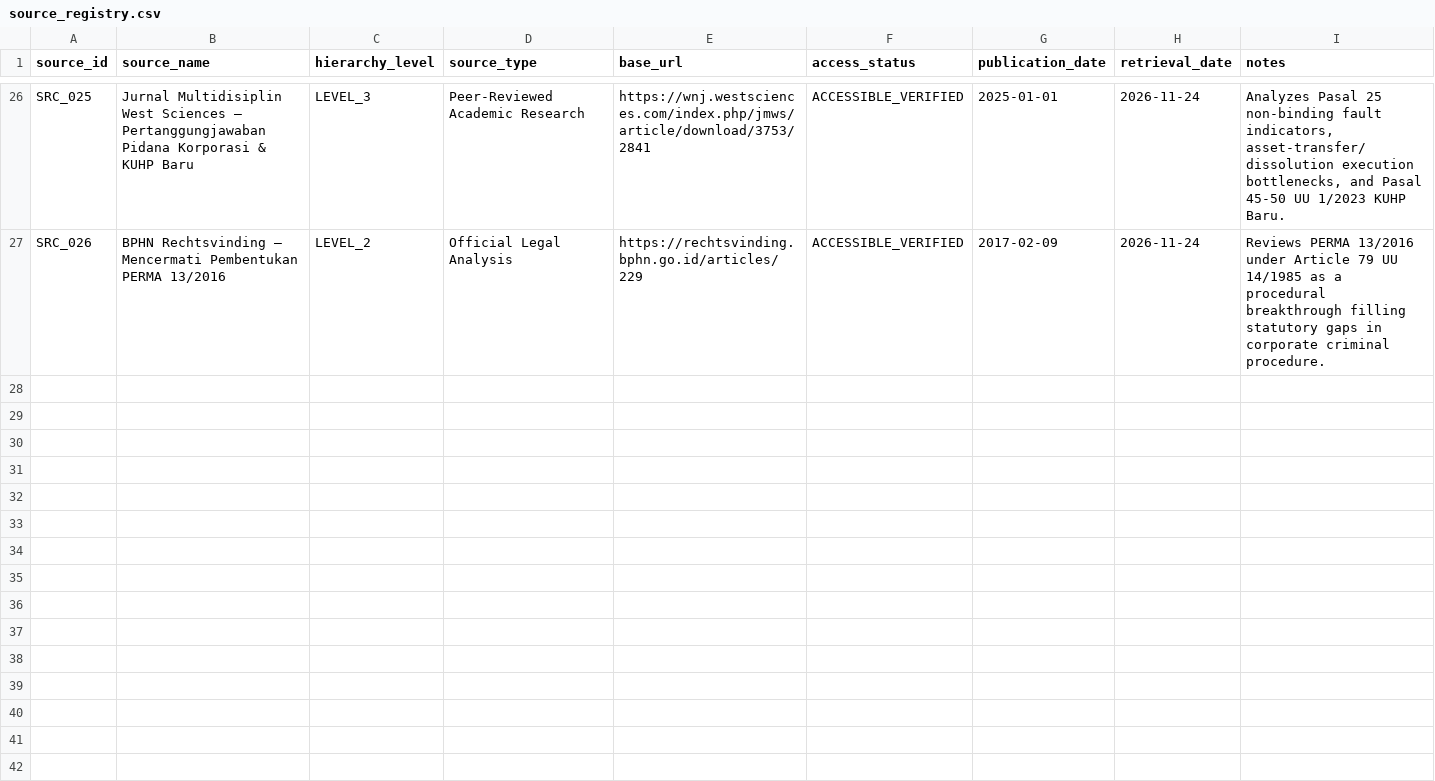
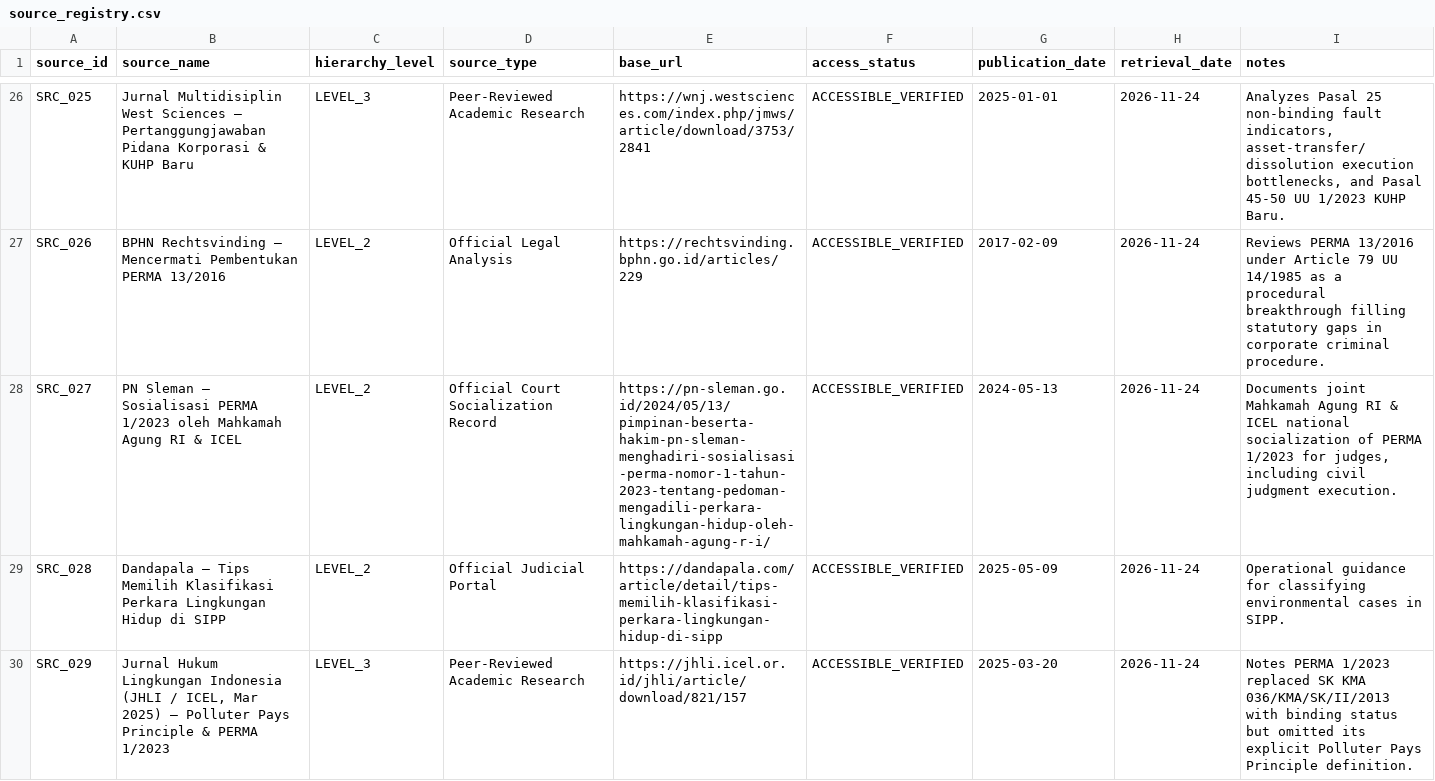
Before and after one commit to bsdkijc-dev/indonesia-judicial-regulatory-impact-observatory, a CSV file: data/perma_registry/source_registry.csv, drawn as a sheet; only a part is shown, gaps mark what is left out; the diff covers the shown part only.

```diff
--- a/data/perma_registry/source_registry.csv
+++ b/data/perma_registry/source_registry.csv
@@ -27 +27,4 @@ SRC_025,Jurnal Multidisiplin West Sciences — Pertanggungjawaban Pidana Korpora
 SRC_026,BPHN Rechtsvinding — Mencermati Pembentukan PERMA 13/2016,LEVEL_2,Official Legal Analysis,https://rechtsvinding.bphn.go.id/articles/229,ACCESSIBLE_VERIFIED,2017-02-09,2026-11-24,Reviews PERMA 13/2016 under Article 79 UU 14/1985 as a procedural breakthrough filling statutory gaps in corporate criminal procedure.
+SRC_027,PN Sleman — Sosialisasi PERMA 1/2023 oleh Mahkamah Agung RI & ICEL,LEVEL_2,Official Court Socialization Record,https://pn-sleman.go.id/2024/05/13/pimpinan-beserta-hakim-pn-sleman-menghadiri-sosialisasi-perma-nomor-1-tahun-2023-tentang-pedoman-mengadili-perkara-lingkungan-hidup-oleh-mahkamah-agung-r-i/,ACCESSIBLE_VERIFIED,2024-05-13,2026-11-24,"Documents joint Mahkamah Agung RI & ICEL national socialization of PERMA 1/2023 for judges, including civil judgment execution."
+SRC_028,Dandapala — Tips Memilih Klasifikasi Perkara Lingkungan Hidup di SIPP,LEVEL_2,Official Judicial Portal,https://dandapala.com/article/detail/tips-memilih-klasifikasi-perkara-lingkungan-hidup-di-sipp,ACCESSIBLE_VERIFIED,2025-05-09,2026-11-24,Operational guidance for classifying environmental cases in SIPP.
+SRC_029,"Jurnal Hukum Lingkungan Indonesia (JHLI / ICEL, Mar 2025) — Polluter Pays Principle & PERMA 1/2023",LEVEL_3,Peer-Reviewed Academic Research,https://jhli.icel.or.id/jhli/article/download/821/157,ACCESSIBLE_VERIFIED,2025-03-20,2026-11-24,Notes PERMA 1/2023 replaced SK KMA 036/KMA/SK/II/2013 with binding status but omitted its explicit Polluter Pays Principle definition.
```
Also changed, not shown: 2 added rows elsewhere in this file, data/impact_indicators/ria_assessments.csv, data/impact_indicators/stakeholder_impacts.csv, 21 other files.
